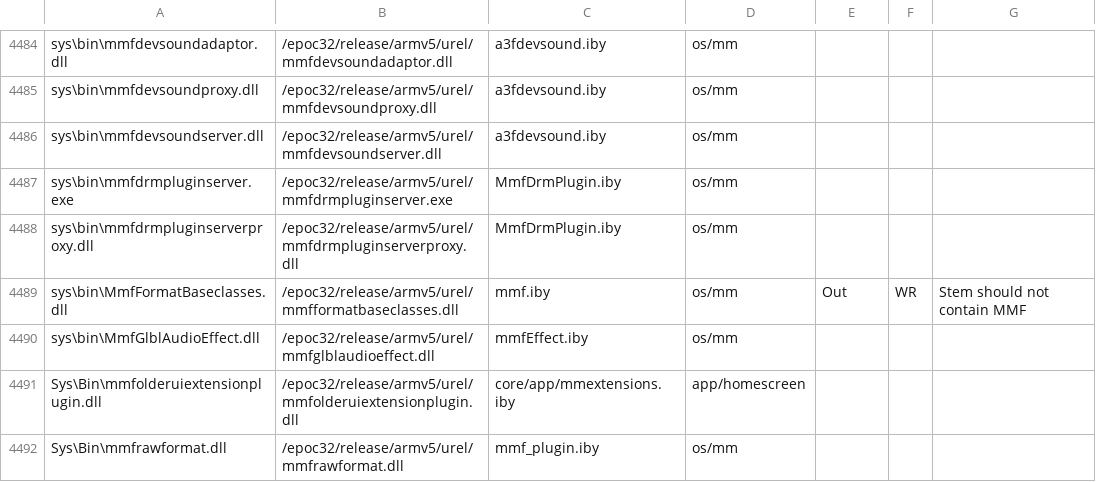
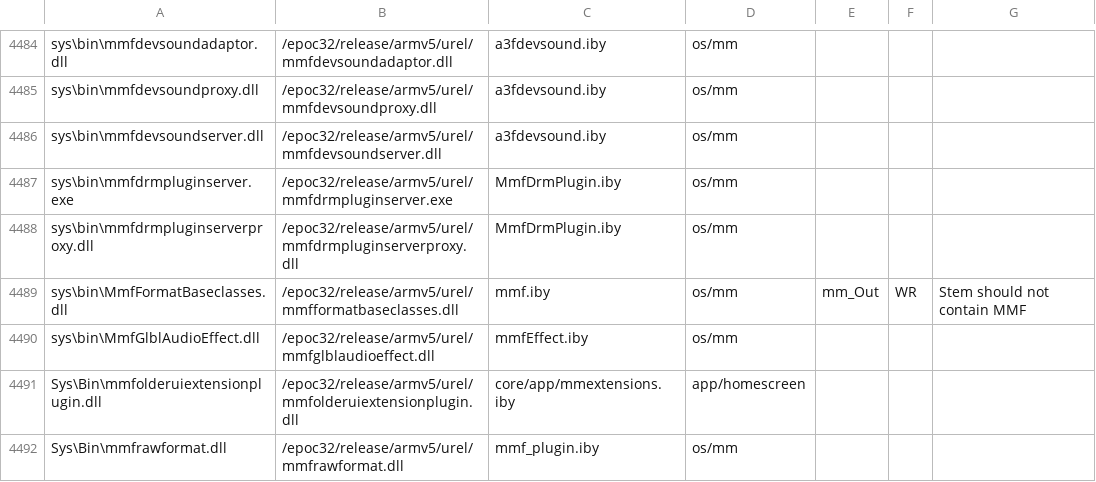
Before and after one commit to wannaphong/symbian-incubation-projects.fcl-stemkit, a CSV file: syborg_stem/rom_content.csv, drawn as a sheet; only a part is shown, gaps mark what is left out; the diff covers the shown part only.

```diff
--- a/syborg_stem/rom_content.csv
+++ b/syborg_stem/rom_content.csv
@@ -4488,3 +4488,3 @@ sys\bin\mmfdrmpluginserver.exe,/epoc32/release/armv5/urel/mmfdrmpluginserver.exe
 sys\bin\mmfdrmpluginserverproxy.dll,/epoc32/release/armv5/urel/mmfdrmpluginserverproxy.dll,MmfDrmPlugin.iby,os/mm,,,
-sys\bin\MmfFormatBaseclasses.dll,/epoc32/release/armv5/urel/mmfformatbaseclasses.dll,mmf.iby,os/mm,Out,WR,Stem should not contain MMF
+sys\bin\MmfFormatBaseclasses.dll,/epoc32/release/armv5/urel/mmfformatbaseclasses.dll,mmf.iby,os/mm,mm_Out,WR,Stem should not contain MMF
 sys\bin\MmfGlblAudioEffect.dll,/epoc32/release/armv5/urel/mmfglblaudioeffect.dll,mmfEffect.iby,os/mm,,,
```
Also changed, not shown: 14 edited cells elsewhere in this file.
